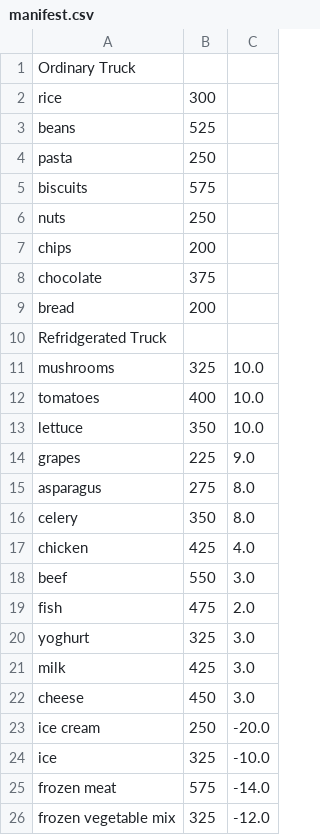
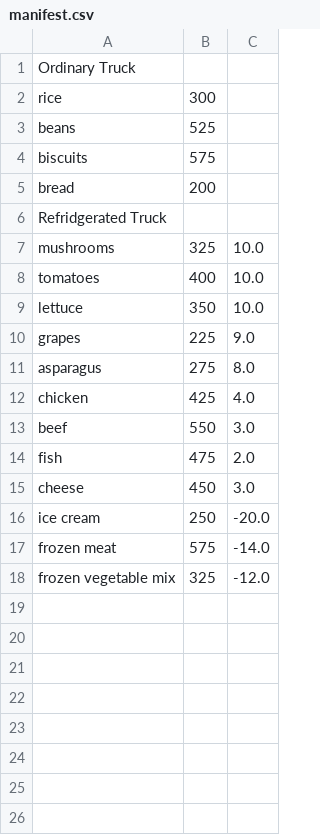
Before and after one commit to JesseStudin/CAB302_ASS2, a CSV file: Store/src/CSV's/manifest.csv, drawn as a sheet; the diff names each change by its address in the sheet, - before the commit and + after, or states it on an @@ line.

```diff
--- a/Store/src/CSV's/manifest.csv
+++ b/Store/src/CSV's/manifest.csv
-row 4: pasta | 250
-row 6: nuts | 250
-row 7: chips | 200
-row 8: chocolate | 375
-row 16: celery | 350 | 8.0
-row 20: yoghurt | 325 | 3.0
-row 21: milk | 425 | 3.0
-row 24: ice | 325 | -10.0
```
Also changed, not shown: 7 other files.
